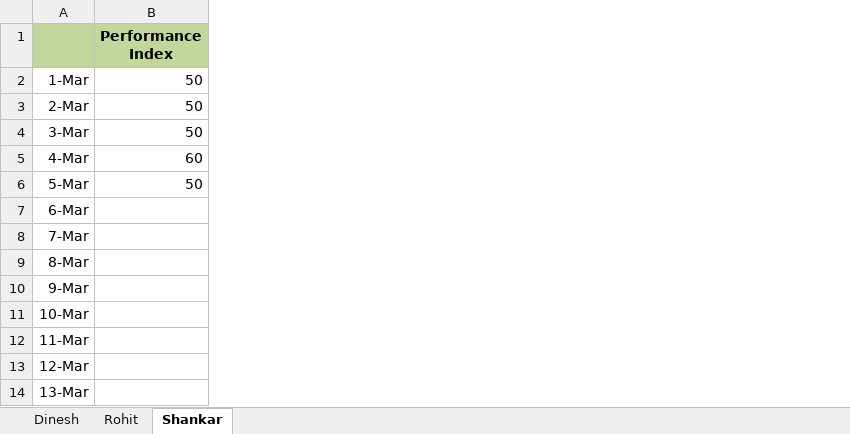
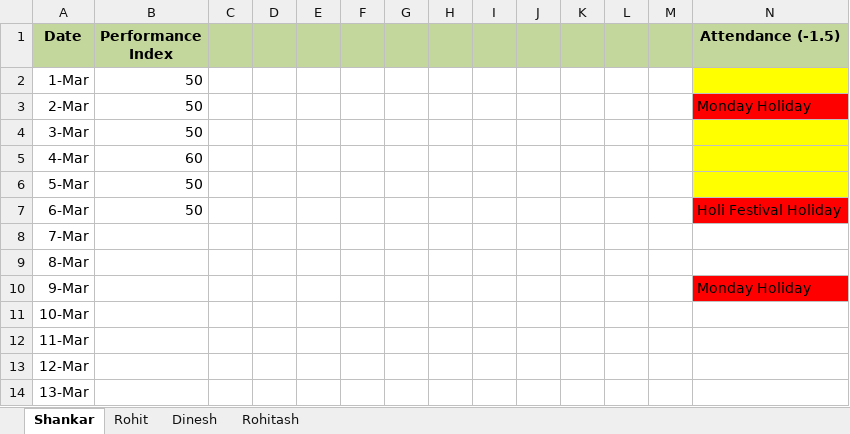
Before and after one commit to infocelab/embedded-projects, an Excel workbook: documents/my_performance.xlsx, sheet Shankar, drawn as a sheet; only a part is shown; values as stored, in another font and other column widths than the file's, no borders; charts and pictures not drawn; the diff names each change by its address in the sheet, - before the commit and + after, or states it on an @@ line.

```diff
--- a/documents/my_performance.xlsx (sheet Shankar)
+++ b/documents/my_performance.xlsx (sheet Shankar)
+sheet tab: Rohitash
@@ sheet tab order changed: Shankar | Rohit | Dinesh | Rohitash @@
+column C, empty
+column D, empty
+column E, empty
+column F, empty
+column G, empty
+column H, empty
+column I, empty
+column J, empty
+column K, empty
+column L, empty
+column M, empty
+column N (Attendance (-1.5)), rows 3-10: Monday Holiday |  |  |  | Holi Festival Holiday |  |  | Monday Holiday
-A1: (empty)
+A1: Date
-B7 (Performance Index): (empty)
+B7 (Performance Index): 50
```
Also changed, not shown: sheet Rohit, sheet Dinesh, charts or pictures.
